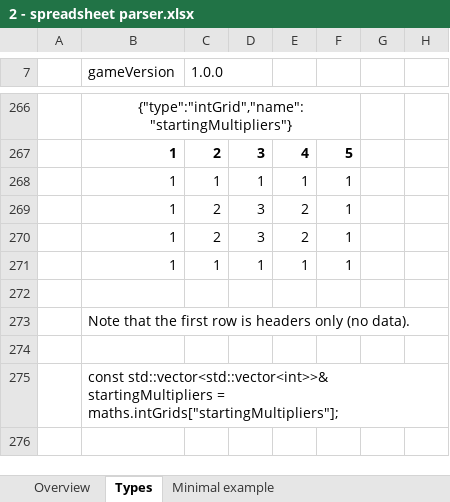
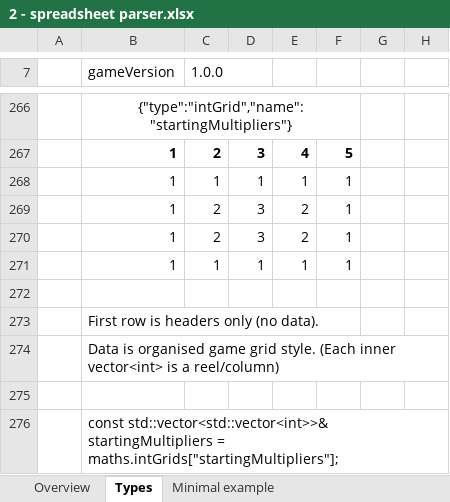
Before and after one commit to terry7cherry/my-web-of-wonders, an Excel workbook: README/2 - spreadsheet parser.xlsx, sheet Types, drawn as a sheet; only a part is shown, gaps mark what is left out; values as stored, in another font and other column widths than the file's, no borders; rows hold the shown columns only; the diff names each change by its address in the sheet, - before the commit and + after, or states it on an @@ line.

Commit message:
Transpose intGrid so it is reel grid style.

```diff
--- a/README/2 - spreadsheet parser.xlsx (sheet Types)
+++ b/README/2 - spreadsheet parser.xlsx (sheet Types)
-B273 (gameVersion): Note that the first row is headers only (no data).
+B273 (gameVersion): First row is headers only (no data).
+row 274:  | Data is organised game grid style. (Each inner vector<int> is a reel/column)
```
Also changed, not shown: 1 other file.
